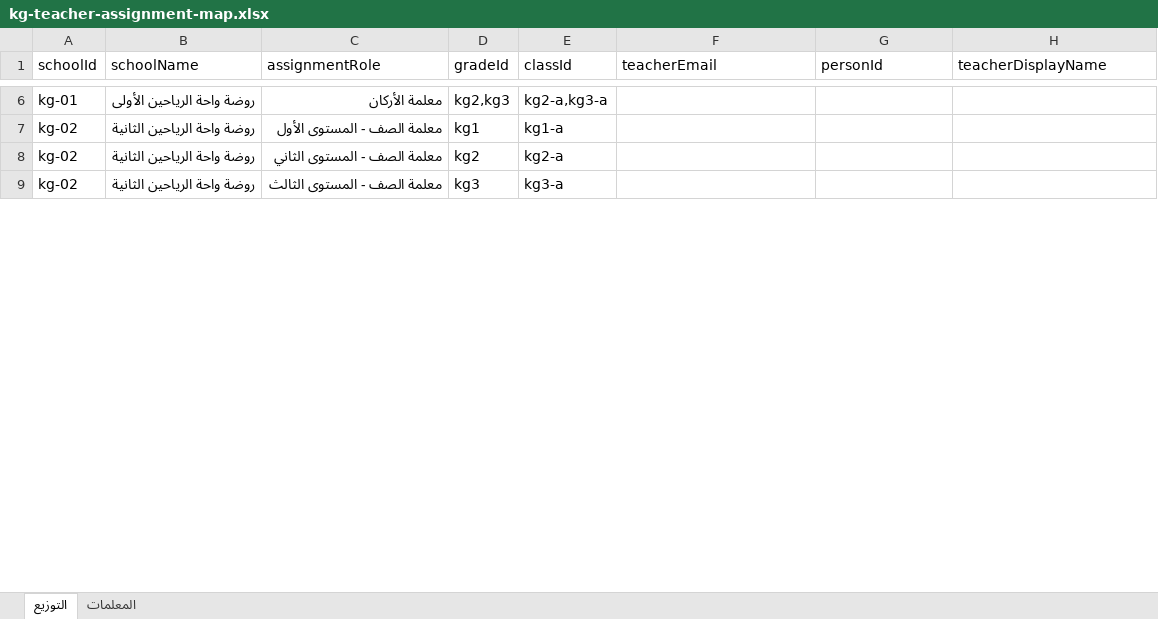
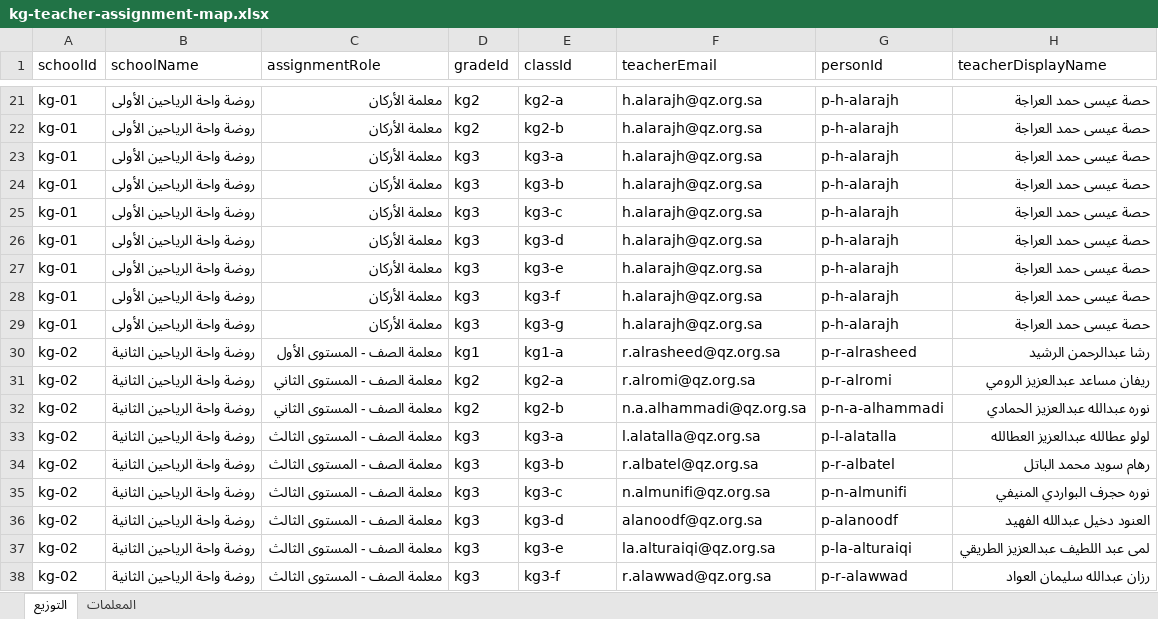
Before and after one commit to Eyhab333/edu-affairs-v2, an Excel workbook: scripts/kindergarten/inputs/kg-teacher-assignment-map.xlsx, sheet التوزيع, drawn as a sheet; only a part is shown, gaps mark what is left out; values as stored, in another font and other column widths than the file's, no cell formats; addresses are those after the commit; the diff covers the shown part only; the diff names each change by its address in the sheet, - before the commit and + after, or states it on an @@ line.

```diff
--- a/scripts/kindergarten/inputs/kg-teacher-assignment-map.xlsx (sheet التوزيع)
+++ b/scripts/kindergarten/inputs/kg-teacher-assignment-map.xlsx (sheet التوزيع)
-D21 (gradeId): kg2,kg3
+D21 (gradeId): kg2
-E21 (classId): kg2-a,kg3-a
+E21 (classId): kg2-a
-F21 (teacherEmail): (empty)
+F21 (teacherEmail): h.alarajh@qz.org.sa
-G21 (personId): (empty)
+G21 (personId): p-h-alarajh
-H21 (teacherDisplayName): (empty)
+H21 (teacherDisplayName): حصة عيسى حمد العراجة
+row 22: kg-01 | روضة واحة الرياحين الأولى | معلمة الأركان | kg2 | kg2-b | h.alarajh@qz.org.sa | p-h-alarajh | حصة عيسى حمد العراجة
+row 23: kg-01 | روضة واحة الرياحين الأولى | معلمة الأركان | kg3 | kg3-a | h.alarajh@qz.org.sa | p-h-alarajh | حصة عيسى حمد العراجة
+row 24: kg-01 | روضة واحة الرياحين الأولى | معلمة الأركان | kg3 | kg3-b | h.alarajh@qz.org.sa | p-h-alarajh | حصة عيسى حمد العراجة
+row 25: kg-01 | روضة واحة الرياحين الأولى | معلمة الأركان | kg3 | kg3-c | h.alarajh@qz.org.sa | p-h-alarajh | حصة عيسى حمد العراجة
+row 26: kg-01 | روضة واحة الرياحين الأولى | معلمة الأركان | kg3 | kg3-d | h.alarajh@qz.org.sa | p-h-alarajh | حصة عيسى حمد العراجة
+row 27: kg-01 | روضة واحة الرياحين الأولى | معلمة الأركان | kg3 | kg3-e | h.alarajh@qz.org.sa | p-h-alarajh | حصة عيسى حمد العراجة
+row 28: kg-01 | روضة واحة الرياحين الأولى | معلمة الأركان | kg3 | kg3-f | h.alarajh@qz.org.sa | p-h-alarajh | حصة عيسى حمد العراجة
+row 29: kg-01 | روضة واحة الرياحين الأولى | معلمة الأركان | kg3 | kg3-g | h.alarajh@qz.org.sa | p-h-alarajh | حصة عيسى حمد العراجة
-F30 (teacherEmail): (empty)
+F30 (teacherEmail): r.alrasheed@qz.org.sa
-G30 (personId): (empty)
+G30 (personId): p-r-alrasheed
-H30 (teacherDisplayName): (empty)
+H30 (teacherDisplayName): رشا عبدالرحمن الرشيد
-F31 (teacherEmail): (empty)
+F31 (teacherEmail): r.alromi@qz.org.sa
-G31 (personId): (empty)
+G31 (personId): p-r-alromi
-H31 (teacherDisplayName): (empty)
+H31 (teacherDisplayName): ريفان مساعد عبدالعزيز الرومي
+row 32: kg-02 | روضة واحة الرياحين الثانية | معلمة الصف - المستوى الثاني | kg2 | kg2-b | n.a.alhammadi@qz.org.sa | p-n-a-alhammadi | نوره عبدالله عبدالعزيز الحمادي
-F33 (teacherEmail): (empty)
+F33 (teacherEmail): l.alatalla@qz.org.sa
-G33 (personId): (empty)
+G33 (personId): p-l-alatalla
-H33 (teacherDisplayName): (empty)
+H33 (teacherDisplayName): لولو عطالله عبدالعزيز العطالله
+row 34: kg-02 | روضة واحة الرياحين الثانية | معلمة الصف - المستوى الثالث | kg3 | kg3-b | r.albatel@qz.org.sa | p-r-albatel | رهام سويد محمد الباتل
+row 35: kg-02 | روضة واحة الرياحين الثانية | معلمة الصف - المستوى الثالث | kg3 | kg3-c | n.almunifi@qz.org.sa | p-n-almunifi | نوره حجرف البواردي المنيفي
+row 36: kg-02 | روضة واحة الرياحين الثانية | معلمة الصف - المستوى الثالث | kg3 | kg3-d | alanoodf@qz.org.sa | p-alanoodf | العنود دخيل عبدالله الفهيد
+row 37: kg-02 | روضة واحة الرياحين الثانية | معلمة الصف - المستوى الثالث | kg3 | kg3-e | la.alturaiqi@qz.org.sa | p-la-alturaiqi | لمى عبد اللطيف عبدالعزيز الطريقي
+row 38: kg-02 | روضة واحة الرياحين الثانية | معلمة الصف - المستوى الثالث | kg3 | kg3-f | r.alawwad@qz.org.sa | p-r-alawwad | رزان عبدالله سليمان العواد
```
Also changed, not shown: 60 added rows and 63 edited cells elsewhere in this sheet, cell formats, scripts/student-imports/provisioning/inputs/student-provisioning.xlsx, scripts/teacher-imports/account-provisioning/inputs/teacher-accounts-import-5.xlsx, 21 other files.
